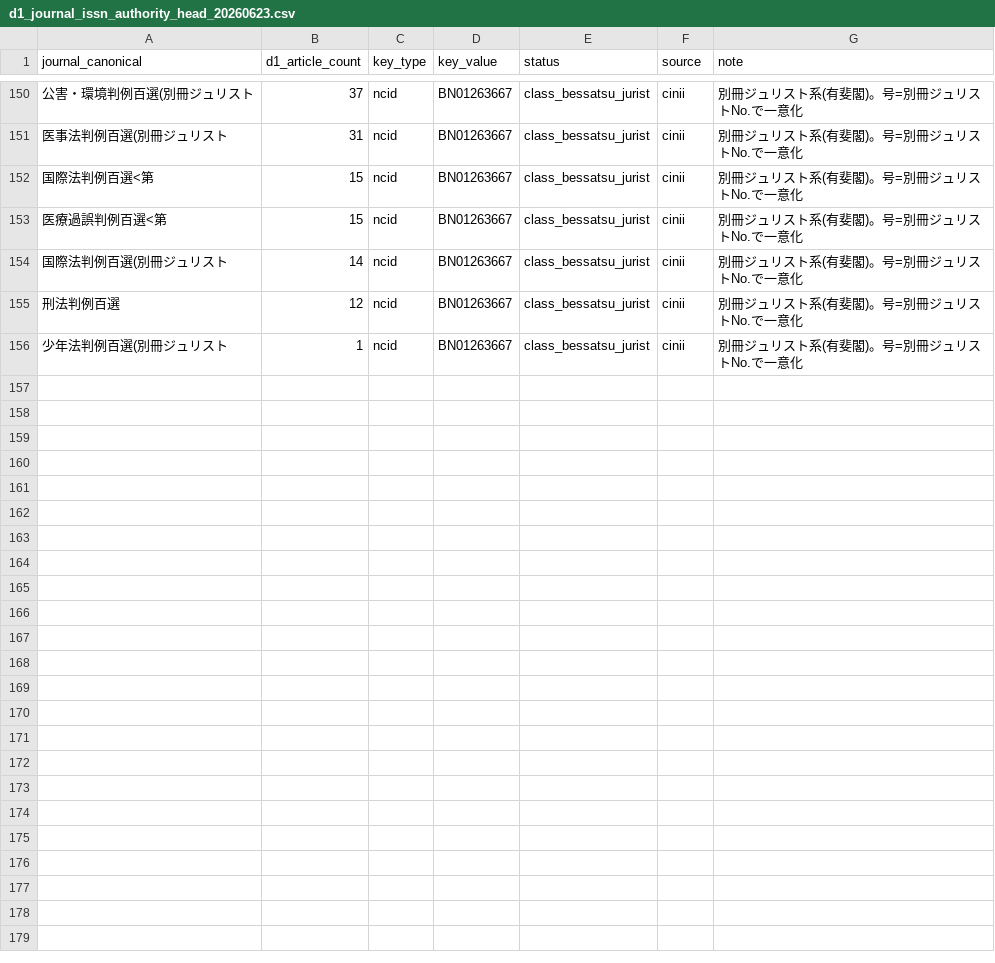
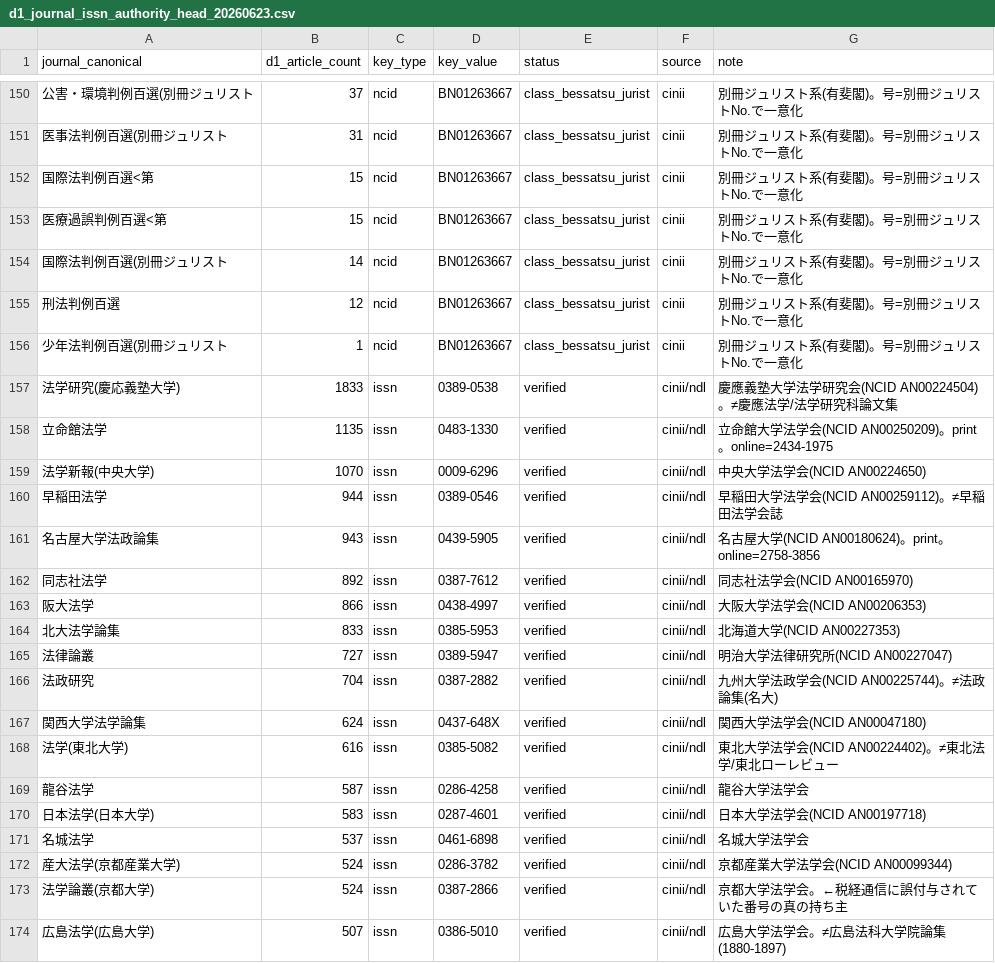
Before and after one commit to asai-dot/Project-codex, a CSV file: artifacts/periodical/d1_journal_issn_authority_head_20260623.csv, drawn as a sheet; only a part is shown, gaps mark what is left out; the diff names each change by its address in the sheet, - before the commit and + after, or states it on an @@ line.

```diff
--- a/artifacts/periodical/d1_journal_issn_authority_head_20260623.csv
+++ b/artifacts/periodical/d1_journal_issn_authority_head_20260623.csv
+row 157: 法学研究(慶応義塾大学) | 1833 | issn | 0389-0538 | verified | cinii/ndl | 慶應義塾大学法学研究会(NCID AN00224504)。≠慶應法学/法学研究科論文集
+row 158: 立命館法学 | 1135 | issn | 0483-1330 | verified | cinii/ndl | 立命館大学法学会(NCID AN00250209)。print。online=2434-1975
+row 159: 法学新報(中央大学) | 1070 | issn | 0009-6296 | verified | cinii/ndl | 中央大学法学会(NCID AN00224650)
+row 160: 早稲田法学 | 944 | issn | 0389-0546 | verified | cinii/ndl | 早稲田大学法学会(NCID AN00259112)。≠早稲田法学会誌
+row 161: 名古屋大学法政論集 | 943 | issn | 0439-5905 | verified | cinii/ndl | 名古屋大学(NCID AN00180624)。print。online=2758-3856
+row 162: 同志社法学 | 892 | issn | 0387-7612 | verified | cinii/ndl | 同志社法学会(NCID AN00165970)
+row 163: 阪大法学 | 866 | issn | 0438-4997 | verified | cinii/ndl | 大阪大学法学会(NCID AN00206353)
+row 164: 北大法学論集 | 833 | issn | 0385-5953 | verified | cinii/ndl | 北海道大学(NCID AN00227353)
+row 165: 法律論叢 | 727 | issn | 0389-5947 | verified | cinii/ndl | 明治大学法律研究所(NCID AN00227047)
+row 166: 法政研究 | 704 | issn | 0387-2882 | verified | cinii/ndl | 九州大学法政学会(NCID AN00225744)。≠法政論集(名大)
+row 167: 関西大学法学論集 | 624 | issn | 0437-648X | verified | cinii/ndl | 関西大学法学会(NCID AN00047180)
+row 168: 法学(東北大学) | 616 | issn | 0385-5082 | verified | cinii/ndl | 東北大学法学会(NCID AN00224402)。≠東北法学/東北ローレビュー
+row 169: 龍谷法学 | 587 | issn | 0286-4258 | verified | cinii/ndl | 龍谷大学法学会
+row 170: 日本法学(日本大学) | 583 | issn | 0287-4601 | verified | cinii/ndl | 日本大学法学会(NCID AN00197718)
+row 171: 名城法学 | 537 | issn | 0461-6898 | verified | cinii/ndl | 名城大学法学会
+row 172: 産大法学(京都産業大学) | 524 | issn | 0286-3782 | verified | cinii/ndl | 京都産業大学法学会(NCID AN00099344)
+row 173: 法学論叢(京都大学) | 524 | issn | 0387-2866 | verified | cinii/ndl | 京都大学法学会。←税経通信に誤付与されていた番号の真の持ち主
+row 174: 広島法学(広島大学) | 507 | issn | 0386-5010 | verified | cinii/ndl | 広島大学法学会。≠広島法科大学院論集(1880-1897)
```
